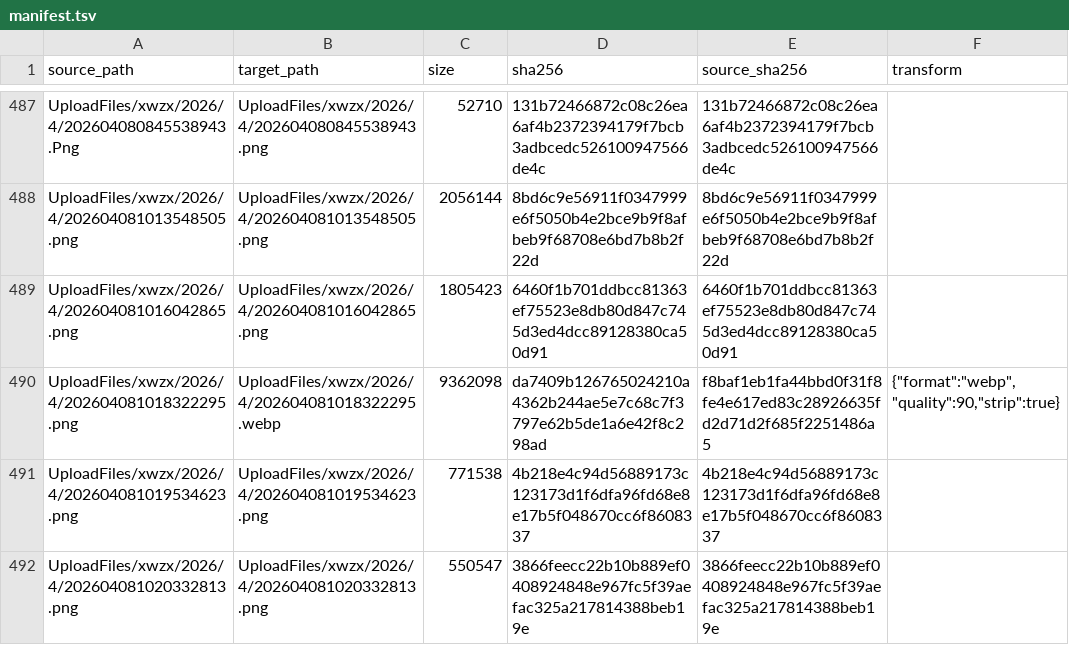
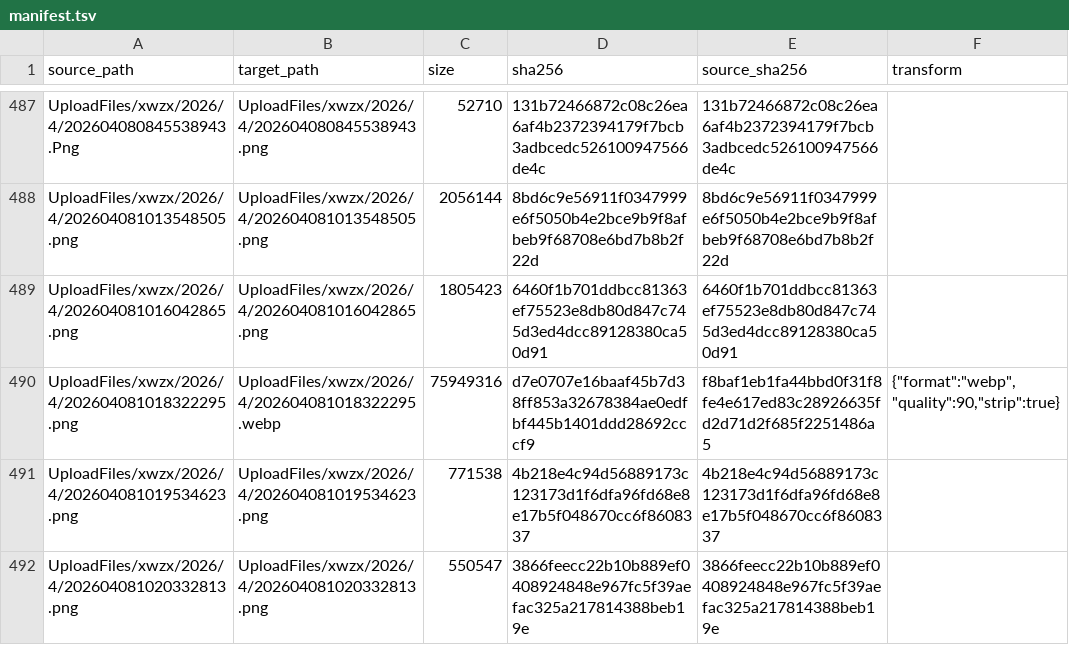
Before and after one commit to Shaoxing-No-1-High-School/Shaoxingyizhong-img-xwzx-2026-h1, a TSV file: manifest.tsv, drawn as a sheet; only a part is shown, gaps mark what is left out.

```diff
--- a/manifest.tsv
+++ b/manifest.tsv
@@ -489,3 +489,3 @@ UploadFiles/xwzx/2026/4/202604081013548505.png	UploadFiles/xwzx/2026/4/202604081
 UploadFiles/xwzx/2026/4/202604081016042865.png	UploadFiles/xwzx/2026/4/202604081016042865.png	1805423	6460f1b701ddbcc81363ef75523e8db80d847c745d3ed4dcc89128380ca50d91	6460f1b701ddbcc81363ef75523e8db80d847c745d3ed4dcc89128380ca50d91	
-UploadFiles/xwzx/2026/4/202604081018322295.png	UploadFiles/xwzx/2026/4/202604081018322295.webp	9362098	da7409b126765024210a4362b244ae5e7c68c7f3797e62b5de1a6e42f8c298ad	f8baf1eb1fa44bbd0f31f8fe4e617ed83c28926635fd2d71d2f685f2251486a5	"{""format"":""webp"",""quality"":90,""strip"":true}"
+UploadFiles/xwzx/2026/4/202604081018322295.png	UploadFiles/xwzx/2026/4/202604081018322295.webp	75949316	d7e0707e16baaf45b7d38ff853a32678384ae0edfbf445b1401ddd28692cccf9	f8baf1eb1fa44bbd0f31f8fe4e617ed83c28926635fd2d71d2f685f2251486a5	"{""format"":""webp"",""quality"":90,""strip"":true}"
 UploadFiles/xwzx/2026/4/202604081019534623.png	UploadFiles/xwzx/2026/4/202604081019534623.png	771538	4b218e4c94d56889173c123173d1f6dfa96fd68e8e17b5f048670cc6f8608337	4b218e4c94d56889173c123173d1f6dfa96fd68e8e17b5f048670cc6f8608337	
```
Also changed, not shown: 1 other file.
